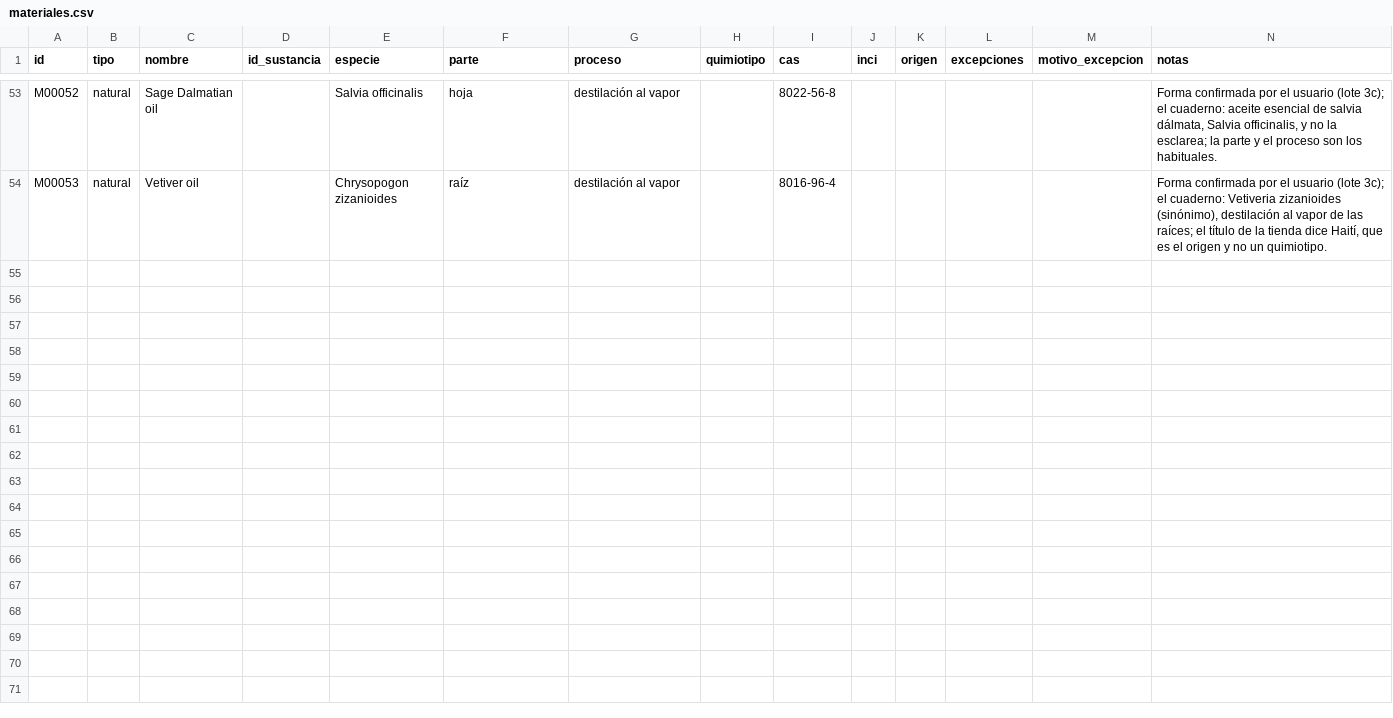
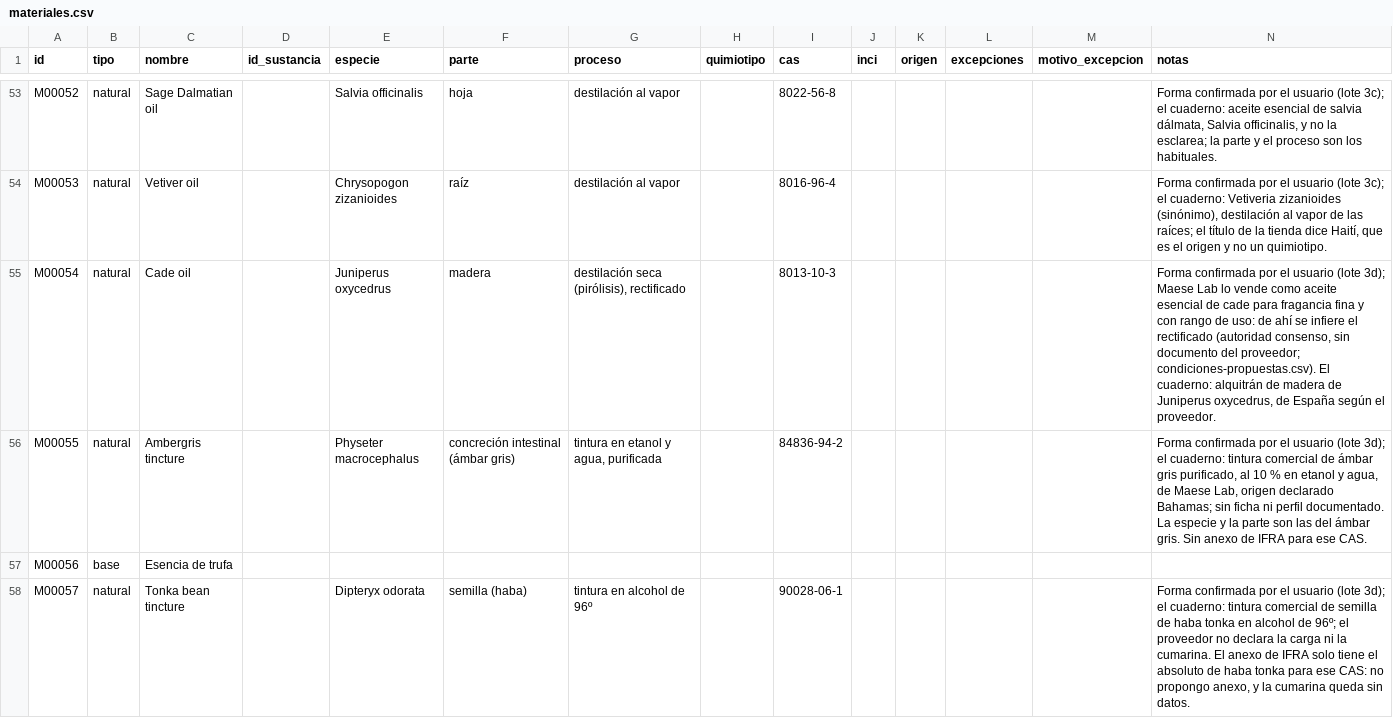
Before and after one commit to smortenax/perfumeria-app, a CSV file: datos/v2/materiales.csv, drawn as a sheet; only a part is shown, gaps mark what is left out; the diff covers the shown part only.

```diff
--- a/datos/v2/materiales.csv
+++ b/datos/v2/materiales.csv
@@ -54 +54,5 @@ M00052,natural,Sage Dalmatian oil,,Salvia officinalis,hoja,destilación al vapor
 M00053,natural,Vetiver oil,,Chrysopogon zizanioides,raíz,destilación al vapor,,8016-96-4,,,,,"Forma confirmada por el usuario (lote 3c); el cuaderno: Vetiveria zizanioides (sinónimo), destilación al vapor de las raíces; el título de la tienda dice Haití, que es el origen y no un quimiotipo."
+M00054,natural,Cade oil,,Juniperus oxycedrus,madera,"destilación seca (pirólisis), rectificado",,8013-10-3,,,,,"Forma confirmada por el usuario (lote 3d); Maese Lab lo vende como aceite esencial de cade para fragancia fina y con rango de uso: de ahí se infiere el rectificado (autoridad consenso, sin documento del proveedor; condiciones-propuestas.csv). El cuaderno: alquitrán de madera de Juniperus oxycedrus, de España según el proveedor."
+M00055,natural,Ambergris tincture,,Physeter macrocephalus,concreción intestinal (ámbar gris),"tintura en etanol y agua, purificada",,84836-94-2,,,,,"Forma confirmada por el usuario (lote 3d); el cuaderno: tintura comercial de ámbar gris purificado, al 10 % en etanol y agua, de Maese Lab, origen declarado Bahamas; sin ficha ni perfil documentado. La especie y la parte son las del ámbar gris. Sin anexo de IFRA para ese CAS."
+M00056,base,Esencia de trufa,,,,,,,,,,,
+M00057,natural,Tonka bean tincture,,Dipteryx odorata,semilla (haba),tintura en alcohol de 96º,,90028-06-1,,,,,"Forma confirmada por el usuario (lote 3d); el cuaderno: tintura comercial de semilla de haba tonka en alcohol de 96º; el proveedor no declara la carga ni la cumarina. El anexo de IFRA solo tiene el absoluto de haba tonka para ese CAS: no propongo anexo, y la cumarina queda sin datos."
```
Also changed, not shown: 3 added rows elsewhere in this file, datos/v2/coberturas.csv, datos/v2/composicion.csv, 47 other files.
